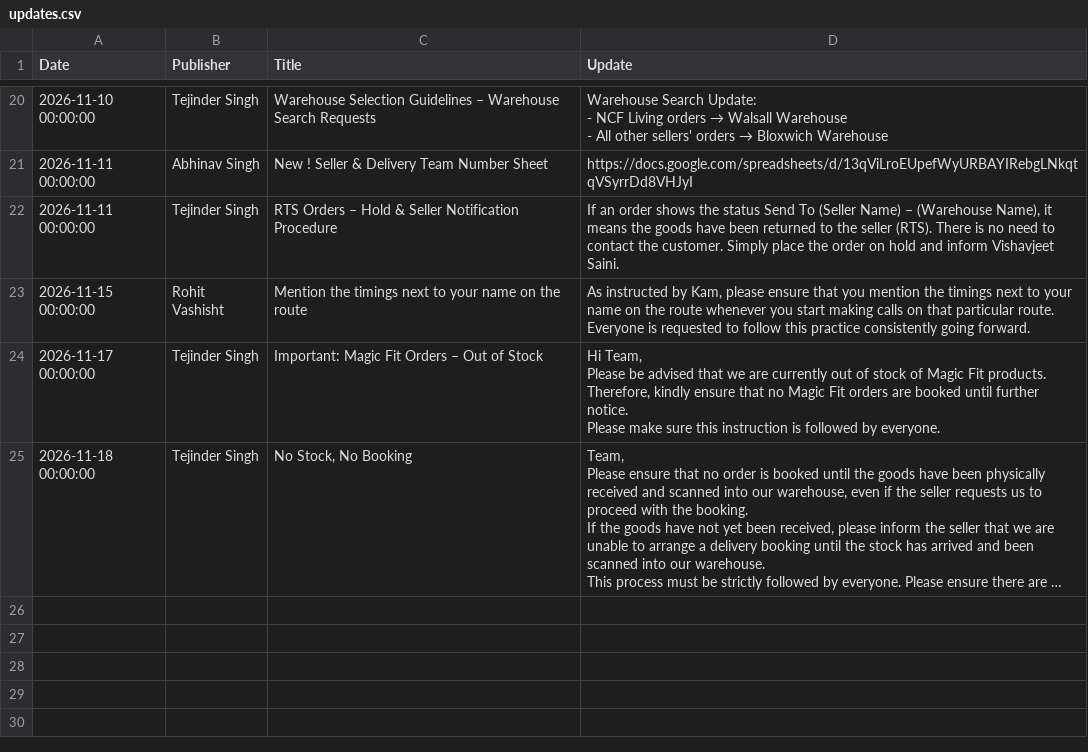
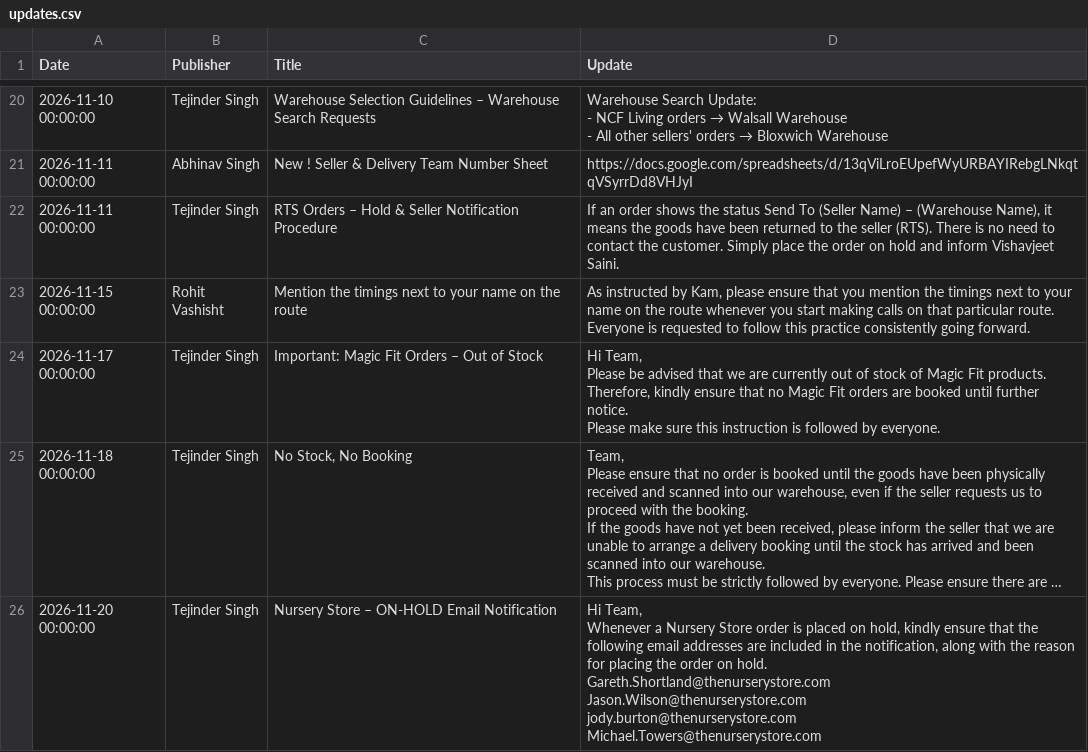
Before and after one commit to Furdeco/UpdateCentre, a CSV file: updates.csv, drawn as a sheet; only a part is shown, gaps mark what is left out; long unchanged cells end in …; ↵ is a line break in a cell; the diff names each change by its address in the sheet, - before the commit and + after, or states it on an @@ line.

```diff
--- a/updates.csv
+++ b/updates.csv
+row 26: 2026-11-20 00:00:00 | Tejinder Singh | Nursery Store – ON-HOLD Email Notification | Hi Team, ↵ Whenever a Nursery Store order is placed on hold, kindly ensure that the following email addresses are included in the notification, along with the reason for placing the order on hold. ↵ Gareth.Shortland@thenurserystore.com ↵ Jason.Wilson@thenurserystore.com ↵ jody.burton@thenurserystore.com ↵ Michael.Towers@thenurserystore.com
```
Also changed, not shown: 1 other file.
